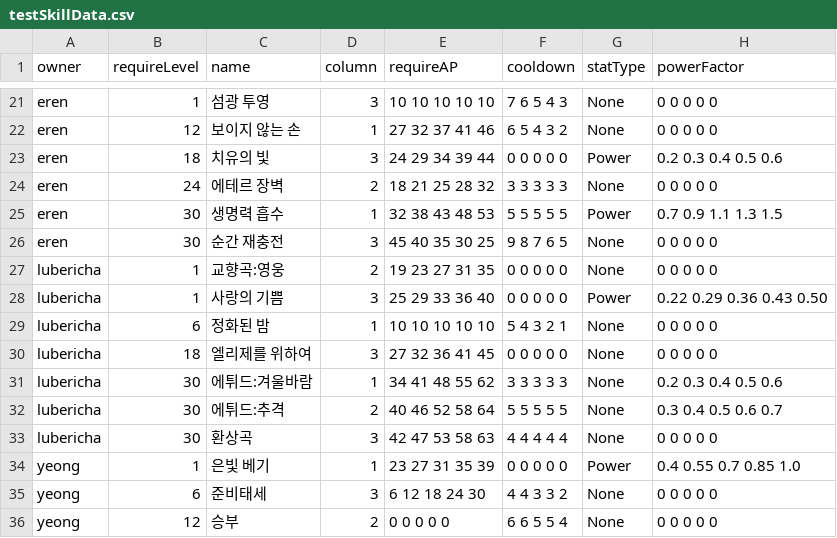
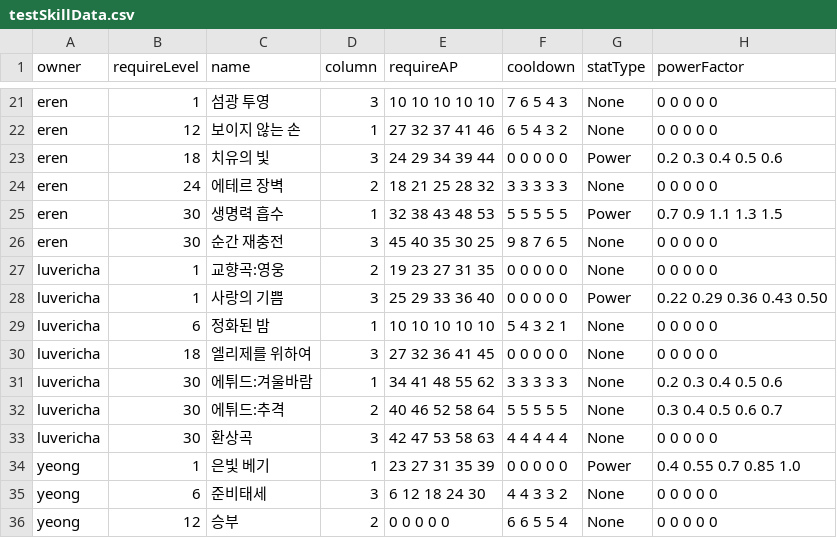
Before and after one commit to GGGC2/Epic_monad, a CSV file: Assets/Resources/Data/testSkillData.csv, drawn as a sheet; only a part is shown, gaps mark what is left out; the diff names each change by its address in the sheet, - before the commit and + after, or states it on an @@ line.

Commit message:
Update luvericha

```diff
--- a/Assets/Resources/Data/testSkillData.csv
+++ b/Assets/Resources/Data/testSkillData.csv
-A27:A33 (owner): lubericha
+A27:A33 (owner): luvericha
```
Also changed, not shown: Assets/Resources/Data/testStatusEffectData.csv, 1 other file.
